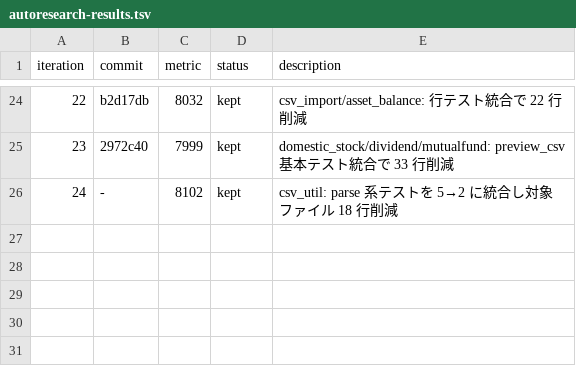
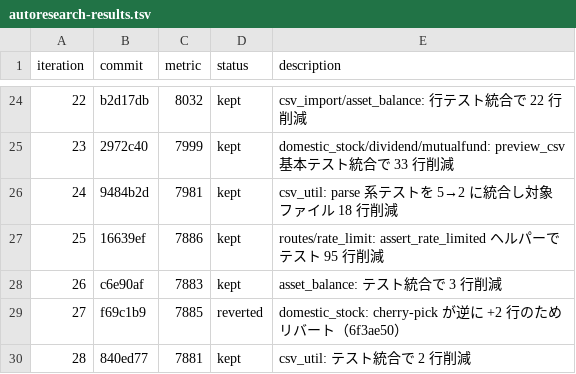
Before and after one commit to zaichu/shoken-webapp, a TSV file: autoresearch-results.tsv, drawn as a sheet; only a part is shown, gaps mark what is left out.

```diff
--- a/autoresearch-results.tsv
+++ b/autoresearch-results.tsv
@@ -25,2 +25,6 @@ iteration	commit	metric	status	description
 23	2972c40	7999	kept	domestic_stock/dividend/mutualfund: preview_csv 基本テスト統合で 33 行削減
-24	-	8102	kept	csv_util: parse 系テストを 5→2 に統合し対象ファイル 18 行削減
+24	9484b2d	7981	kept	csv_util: parse 系テストを 5→2 に統合し対象ファイル 18 行削減
+25	16639ef	7886	kept	routes/rate_limit: assert_rate_limited ヘルパーでテスト 95 行削減
+26	c6e90af	7883	kept	asset_balance: テスト統合で 3 行削減
+27	f69c1b9	7885	reverted	domestic_stock: cherry-pick が逆に +2 行のためリバート（6f3ae50）
+28	840ed77	7881	kept	csv_util: テスト統合で 2 行削減
```
